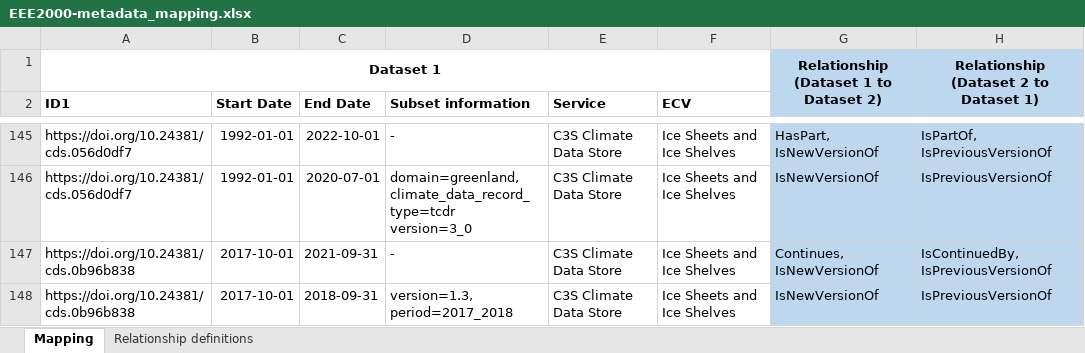
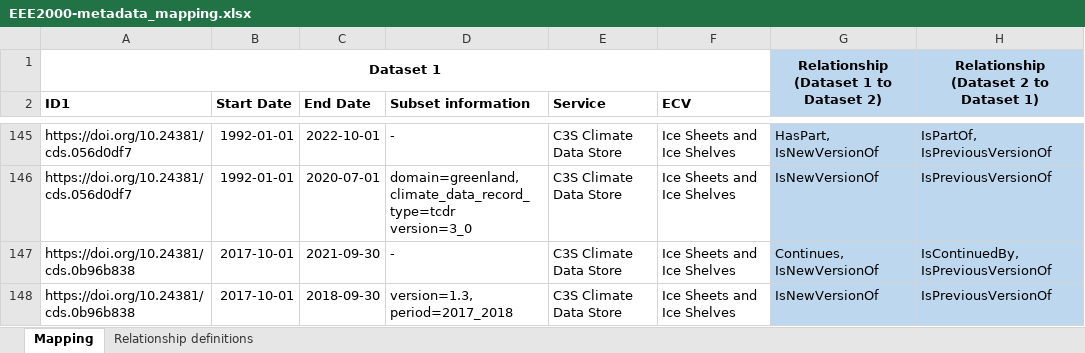
Before and after one commit to cedadev/cci_data_bridge_inputs, an Excel workbook: EEE2000-metadata_mapping.xlsx, sheet Mapping, drawn as a sheet; only a part is shown, gaps mark what is left out; values as stored, in another font and other column widths than the file's, no borders; the diff covers the shown part only; the diff names each change by its address in the sheet, - before the commit and + after, or states it on an @@ line.

Commit message:
change hasPart to HasPart, fix date formats

```diff
--- a/EEE2000-metadata_mapping.xlsx (sheet Mapping)
+++ b/EEE2000-metadata_mapping.xlsx (sheet Mapping)
-C147 (End Date): 2021-09-31
+C147 (End Date): 2021-09-30
-C148 (End Date): 2018-09-31
+C148 (End Date): 2018-09-30
```
Also changed, not shown: 23 edited cells elsewhere in this sheet.
